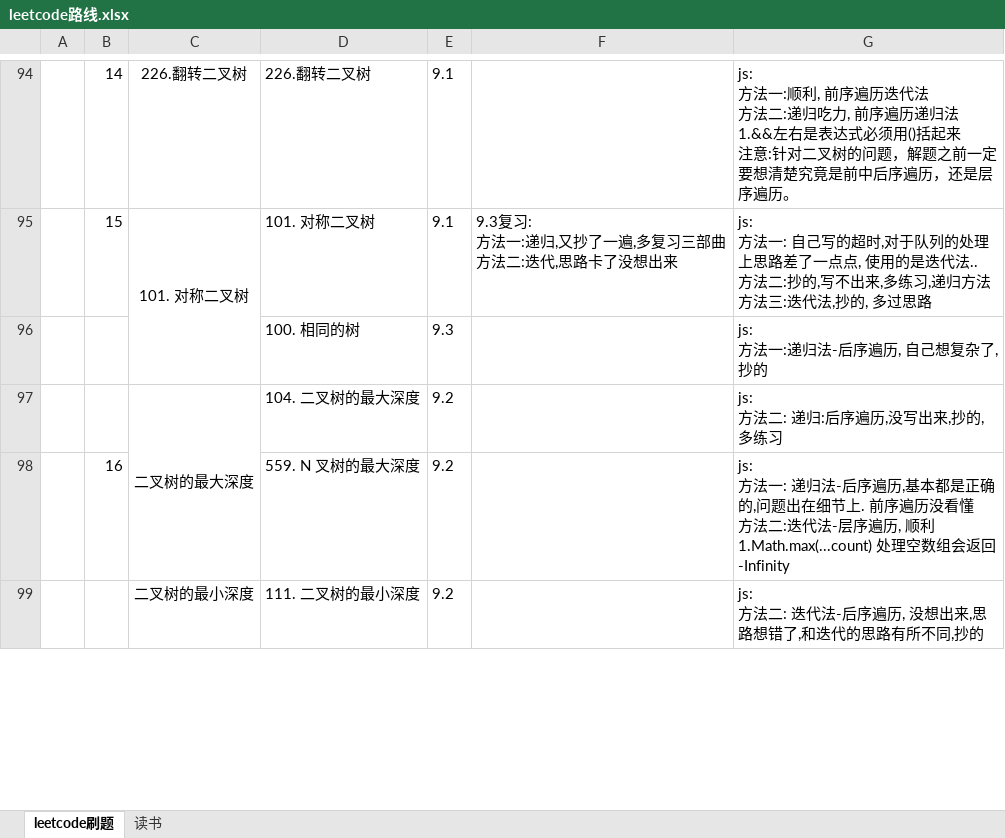
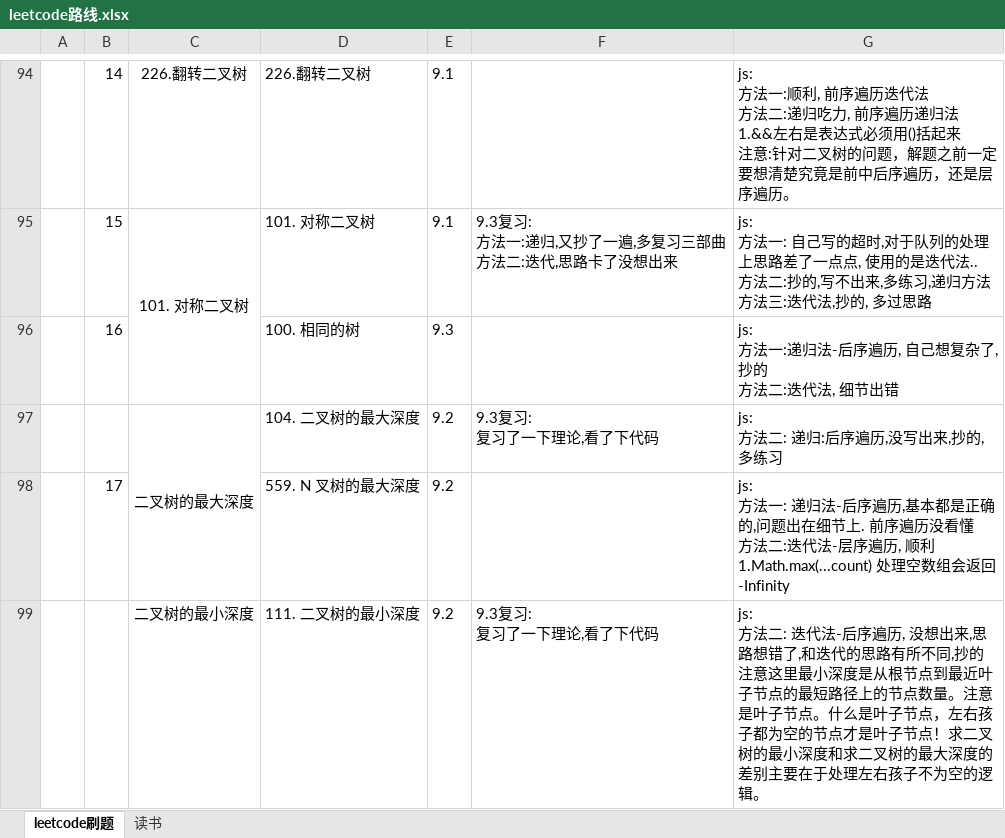
Before and after one commit to iaamlele/leetcode, an Excel workbook: leetcode路线.xlsx, sheet leetcode刷题, drawn as a sheet; only a part is shown, gaps mark what is left out; values as stored, in another font and other column widths than the file's, no borders; ↵ is a line break in a cell; the diff covers the shown part only; the diff names each change by its address in the sheet, - before the commit and + after, or states it on an @@ line.

```diff
--- a/leetcode路线.xlsx (sheet leetcode刷题)
+++ b/leetcode路线.xlsx (sheet leetcode刷题)
-B96: (empty)
+B96: 16
-G96: js: ↵ 方法一:递归法-后序遍历, 自己想复杂了,抄的
+G96: js: ↵ 方法一:递归法-后序遍历, 自己想复杂了,抄的 ↵ 方法二:迭代法, 细节出错
-F97: (empty)
+F97: 9.3复习: ↵ 复习了一下理论,看了下代码
-B98: 16
+B98: 17
-F99: (empty)
+F99: 9.3复习: ↵ 复习了一下理论,看了下代码
-G99: …同,抄的
+G99: …同,抄的 ↵ 注意这里最小深度是从根节点到最近叶子节点的最短路径上的节点数量。注意是叶子节点。什么是叶子节点，左右孩子都为空的节点才是叶子节点！求二叉树的最小深度和求二叉树的最大深度的差别主要在于处理左右孩子不为空的逻辑。
```
Also changed, not shown: 1 added row, 1 removed row and 8 edited cells elsewhere in this sheet, 1 other file.
